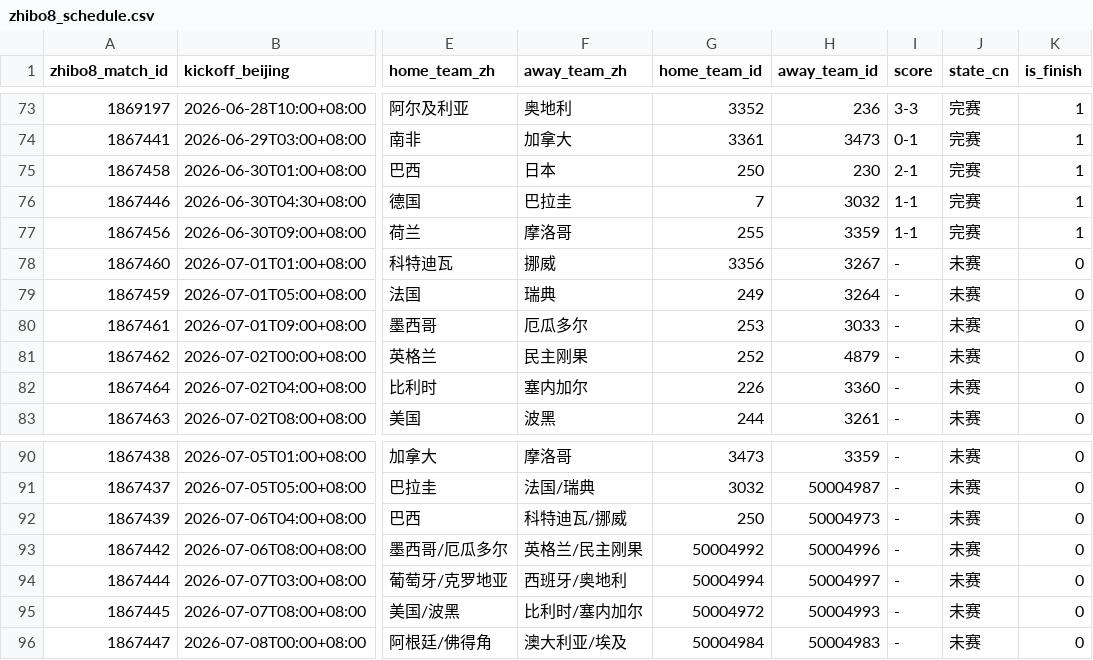
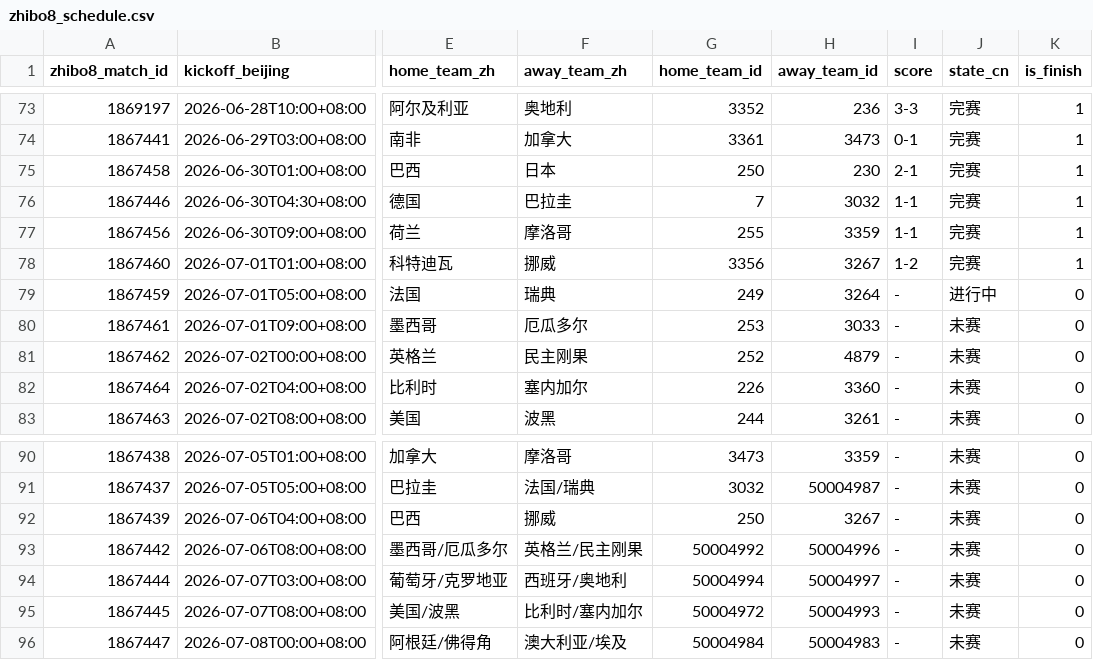
Before and after one commit to fcbhuai-afk/worldcup26, a CSV file: data/processed/zhibo8_schedule.csv, drawn as a sheet; only a part is shown, gaps mark what is left out; the diff names each change by its address in the sheet, - before the commit and + after, or states it on an @@ line.

```diff
--- a/data/processed/zhibo8_schedule.csv
+++ b/data/processed/zhibo8_schedule.csv
-I78 (score): -
+I78 (score): 1-2
-J78 (state_cn): 未赛
+J78 (state_cn): 完赛
-K78 (is_finish): 0
+K78 (is_finish): 1
-J79 (state_cn): 未赛
+J79 (state_cn): 进行中
-F92 (away_team_zh): 科特迪瓦/挪威
+F92 (away_team_zh): 挪威
-H92 (away_team_id): 50004973
+H92 (away_team_id): 3267
```
Also changed, not shown: data/processed/schedule_crosscheck_zhibo8.csv, 3 other files.
